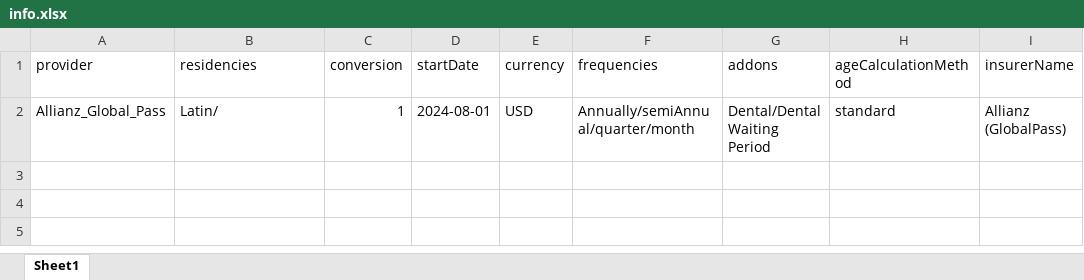
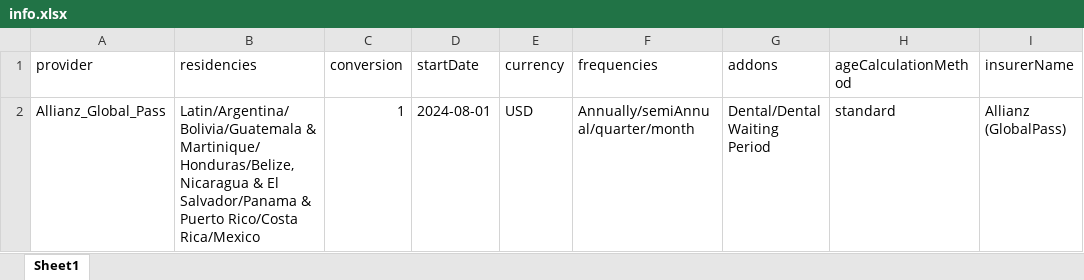
Before and after one commit to narinder123/saleslab_excel_parcel, an Excel workbook: Inputs/Allianz_GlobalPass/info.xlsx, sheet Sheet1, drawn as a sheet; only a part is shown; values as stored, in another font and other column widths than the file's, no borders; the diff names each change by its address in the sheet, - before the commit and + after, or states it on an @@ line.

```diff
--- a/Inputs/Allianz_GlobalPass/info.xlsx (sheet Sheet1)
+++ b/Inputs/Allianz_GlobalPass/info.xlsx (sheet Sheet1)
-B2 (residencies): Latin/
+B2 (residencies): Latin/Argentina/Bolivia/Guatemala & Martinique/Honduras/Belize, Nicaragua & El Salvador/Panama & Puerto Rico/Costa Rica/Mexico
```
Also changed, not shown: 5 other files.
